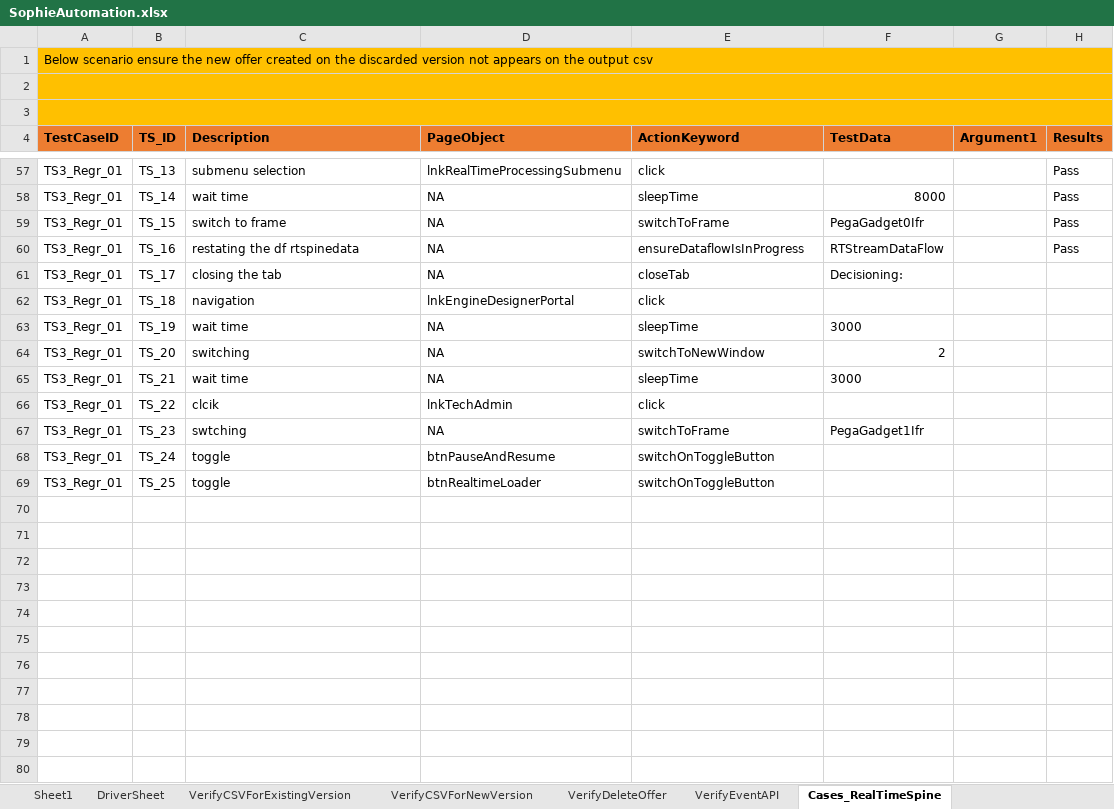
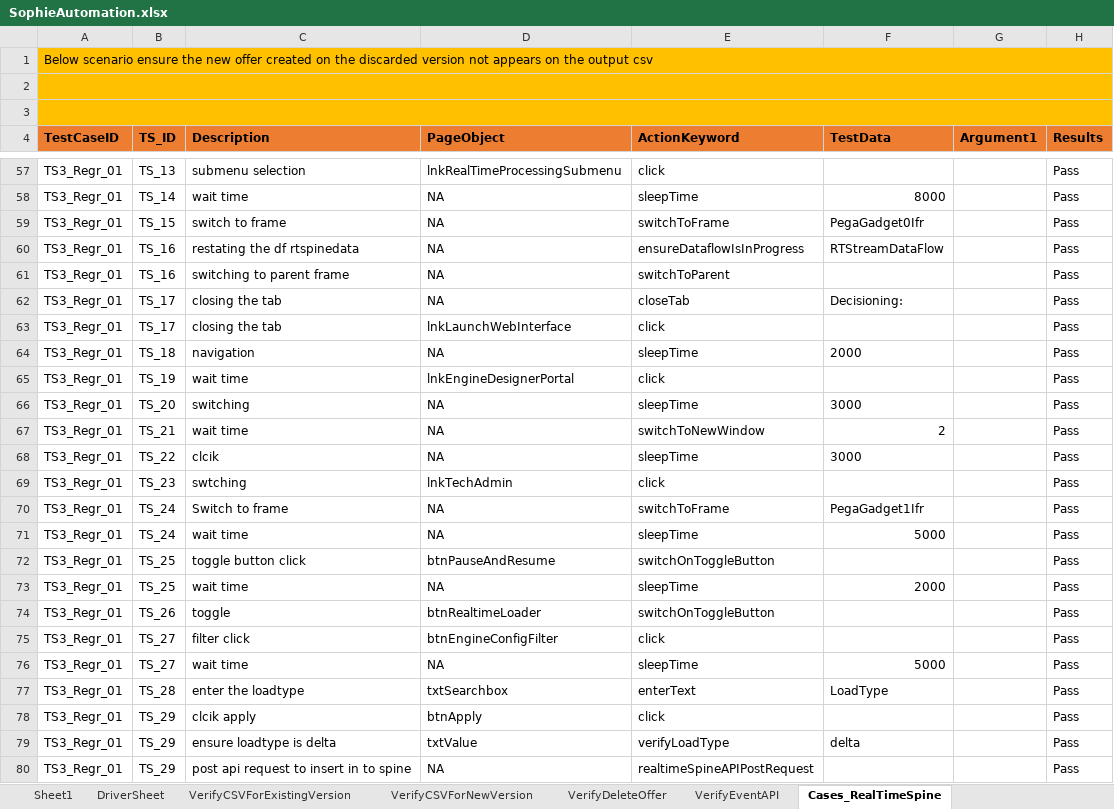
Before and after one commit to jagadeeshgithub1/SophieNew, an Excel workbook: TestDataAndResults/Run1/SophieAutomation.xlsx, sheet Cases_RealTimeSpine, drawn as a sheet; only a part is shown, gaps mark what is left out; values as stored, in another font and other column widths than the file's, no borders; addresses are those after the commit; the diff names each change by its address in the sheet, - before the commit and + after, or states it on an @@ line.

Commit message:
added realitime spine script

```diff
--- a/TestDataAndResults/Run1/SophieAutomation.xlsx (sheet Cases_RealTimeSpine)
+++ b/TestDataAndResults/Run1/SophieAutomation.xlsx (sheet Cases_RealTimeSpine)
+row 61: TS3_Regr_01 | TS_16 | switching to parent frame | NA | switchToParent |  |  | Pass
-H62 (Results): (empty)
+H62 (Results): Pass
+row 63: TS3_Regr_01 | TS_17 | closing the tab | lnkLaunchWebInterface | click |  |  | Pass
+row 64: TS3_Regr_01 | TS_18 | navigation | NA | sleepTime | 2000 |  | Pass
-B65 (TS_ID): TS_18
+B65 (TS_ID): TS_19
-C65 (Description): navigation
+C65 (Description): wait time
-H65:H70 (Results): (empty)
+H65:H70 (Results): Pass
-B66 (TS_ID): TS_19
+B66 (TS_ID): TS_20
-C66 (Description): wait time
+C66 (Description): switching
-B67 (TS_ID): TS_20
+B67 (TS_ID): TS_21
-C67 (Description): switching
+C67 (Description): wait time
-B68 (TS_ID): TS_21
+B68 (TS_ID): TS_22
-C68 (Description): wait time
+C68 (Description): clcik
-B69 (TS_ID): TS_22
+B69 (TS_ID): TS_23
-C69 (Description): clcik
+C69 (Description): swtching
-B70 (TS_ID): TS_23
+B70 (TS_ID): TS_24
-C70 (Description): swtching
+C70 (Description): Switch to frame
+row 71: TS3_Regr_01 | TS_24 | wait time | NA | sleepTime | 5000 |  | Pass
-B72 (TS_ID): TS_24
+B72 (TS_ID): TS_25
-C72 (Description): toggle
+C72 (Description): toggle button click
-H72 (Results): (empty)
+H72 (Results): Pass
+row 73: TS3_Regr_01 | TS_25 | wait time | NA | sleepTime | 2000 |  | Pass
-B74 (TS_ID): TS_25
+B74 (TS_ID): TS_26
-H74 (Results): (empty)
+H74 (Results): Pass
+row 75: TS3_Regr_01 | TS_27 | filter click | btnEngineConfigFilter | click |  |  | Pass
+row 76: TS3_Regr_01 | TS_27 | wait time | NA | sleepTime | 5000 |  | Pass
+row 77: TS3_Regr_01 | TS_28 | enter the loadtype | txtSearchbox | enterText | LoadType |  | Pass
+row 78: TS3_Regr_01 | TS_29 | clcik apply | btnApply | click |  |  | Pass
+row 79: TS3_Regr_01 | TS_29 | ensure loadtype is delta | txtValue | verifyLoadType | delta |  | Pass
+row 80: TS3_Regr_01 | TS_29 | post api request to insert in to spine | NA | realtimeSpineAPIPostRequest |  |  | Pass
```
Also changed, not shown: 18 other files.
